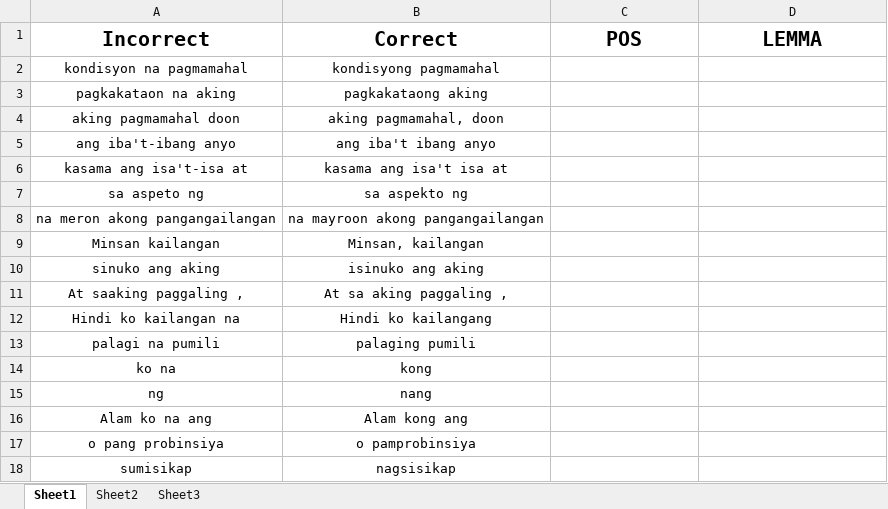
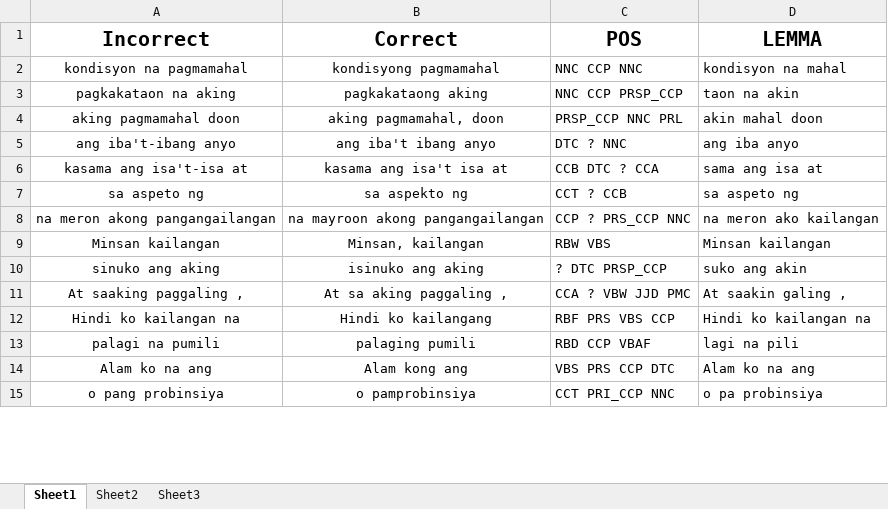
Before and after one commit to mgmalana/NGramChecker, an Excel workbook: Test Data Per Error Type - Joey Tagged - Phrases.xlsx, sheet Sheet1, drawn as a sheet; only a part is shown; values as stored, in another font and other column widths than the file's, no borders; removed rows and columns are numbered as before the commit, all else as after; the diff covers the shown part only; the diff names each change by its address in the sheet, - before the commit and + after, or states it on an @@ line.

Commit message:
half data

```diff
--- a/Test Data Per Error Type - Joey Tagged - Phrases.xlsx (sheet Sheet1)
+++ b/Test Data Per Error Type - Joey Tagged - Phrases.xlsx (sheet Sheet1)
-C2 (POS): (empty)
+C2 (POS): NNC CCP NNC
-D2 (LEMMA): (empty)
+D2 (LEMMA): kondisyon na mahal
-C3 (POS): (empty)
+C3 (POS): NNC CCP PRSP_CCP
-D3 (LEMMA): (empty)
+D3 (LEMMA): taon na akin
-C4 (POS): (empty)
+C4 (POS): PRSP_CCP NNC PRL
-D4 (LEMMA): (empty)
+D4 (LEMMA): akin mahal doon
-C5 (POS): (empty)
+C5 (POS): DTC ? NNC
-D5 (LEMMA): (empty)
+D5 (LEMMA): ang iba anyo
-C6 (POS): (empty)
+C6 (POS): CCB DTC ? CCA
-D6 (LEMMA): (empty)
+D6 (LEMMA): sama ang isa at
-C7 (POS): (empty)
+C7 (POS): CCT ? CCB
-D7 (LEMMA): (empty)
+D7 (LEMMA): sa aspeto ng
-C8 (POS): (empty)
+C8 (POS): CCP ? PRS_CCP NNC
-D8 (LEMMA): (empty)
+D8 (LEMMA): na meron ako kailangan
-C9 (POS): (empty)
+C9 (POS): RBW VBS
-D9 (LEMMA): (empty)
+D9 (LEMMA): Minsan kailangan
-C10 (POS): (empty)
+C10 (POS): ? DTC PRSP_CCP
-D10 (LEMMA): (empty)
+D10 (LEMMA): suko ang akin
-C11 (POS): (empty)
+C11 (POS): CCA ? VBW JJD PMC
-D11 (LEMMA): (empty)
+D11 (LEMMA): At saakin galing ,
-C12 (POS): (empty)
+C12 (POS): RBF PRS VBS CCP
-D12 (LEMMA): (empty)
+D12 (LEMMA): Hindi ko kailangan na
-C13 (POS): (empty)
+C13 (POS): RBD CCP VBAF
-D13 (LEMMA): (empty)
+D13 (LEMMA): lagi na pili
-row 14: ko na | kong
-row 15: ng | nang
-C14 (POS): (empty)
+C14 (POS): VBS PRS CCP DTC
-D14 (LEMMA): (empty)
+D14 (LEMMA): Alam ko na ang
-C15 (POS): (empty)
+C15 (POS): CCT PRI_CCP NNC
-D15 (LEMMA): (empty)
+D15 (LEMMA): o pa probinsiya
-row 18: sumisikap | nagsisikap
```
Also changed, not shown: 4 added rows, 8 removed rows and 216 edited cells elsewhere in this sheet, Test Data Per Error Type - Joey Tagged.xlsx.
